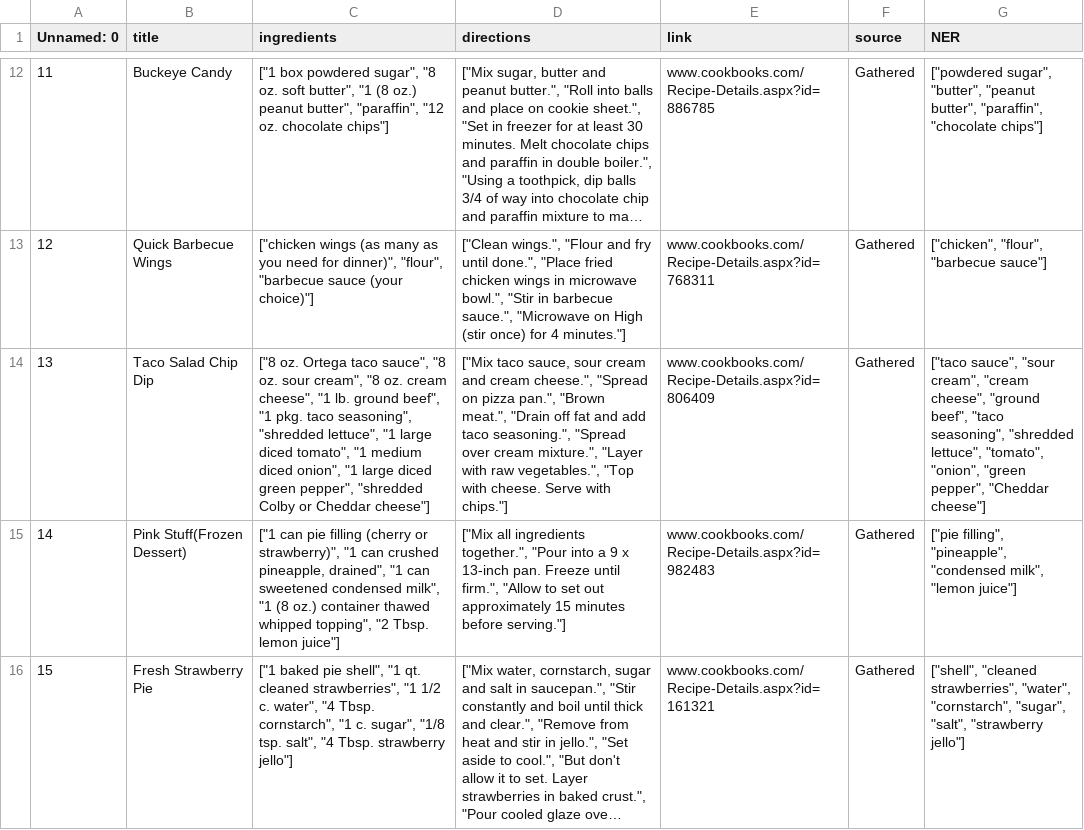
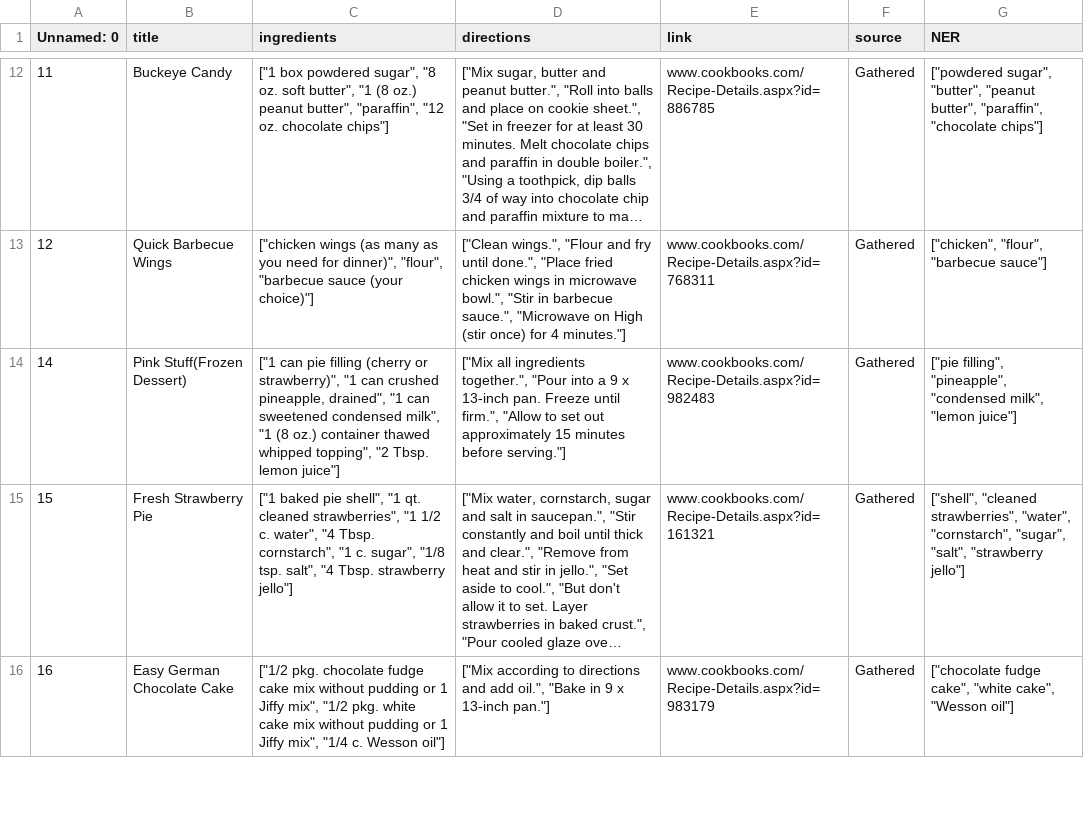
Before and after one commit to DCI-P23-E03/Recipe_Finder, a CSV file: RecipeNLG_dataset_smaller.csv, drawn as a sheet; only a part is shown, gaps mark what is left out; the shorter side is filled out with more unchanged rows; long unchanged cells end in …; the diff names each change by its address in the sheet, - before the commit and + after, or states it on an @@ line.

```diff
--- a/RecipeNLG_dataset_smaller.csv
+++ b/RecipeNLG_dataset_smaller.csv
-row 14: 13 | Taco Salad Chip Dip | ["8 oz. Ortega taco sauce", "8 oz. sour cream", "8 oz. cream cheese", "1 lb. ground beef", "1 pkg. taco seasoning", "shredded lettuce", "1 large diced tomato", "1 medium diced onion", "1 large diced green pepper", "shredded Colby or Cheddar cheese"] | ["Mix taco sauce, sour cream and cream cheese.", "Spread on pizza pan.", "Brown meat.", "Drain off fat and add taco seasoning.", "Spread over cream mixture.", "Layer with raw vegetables.", "Top with cheese. Serve with chips."] | www.cookbooks.com/Recipe-Details.aspx?id=806409 | Gathered | ["taco sauce", "sour cream", "cream cheese", "ground beef", "taco seasoning", "shredded lettuce", "tomato", "onion", "green pepper", "Cheddar cheese"]
```
Also changed, not shown: 2 other files.
